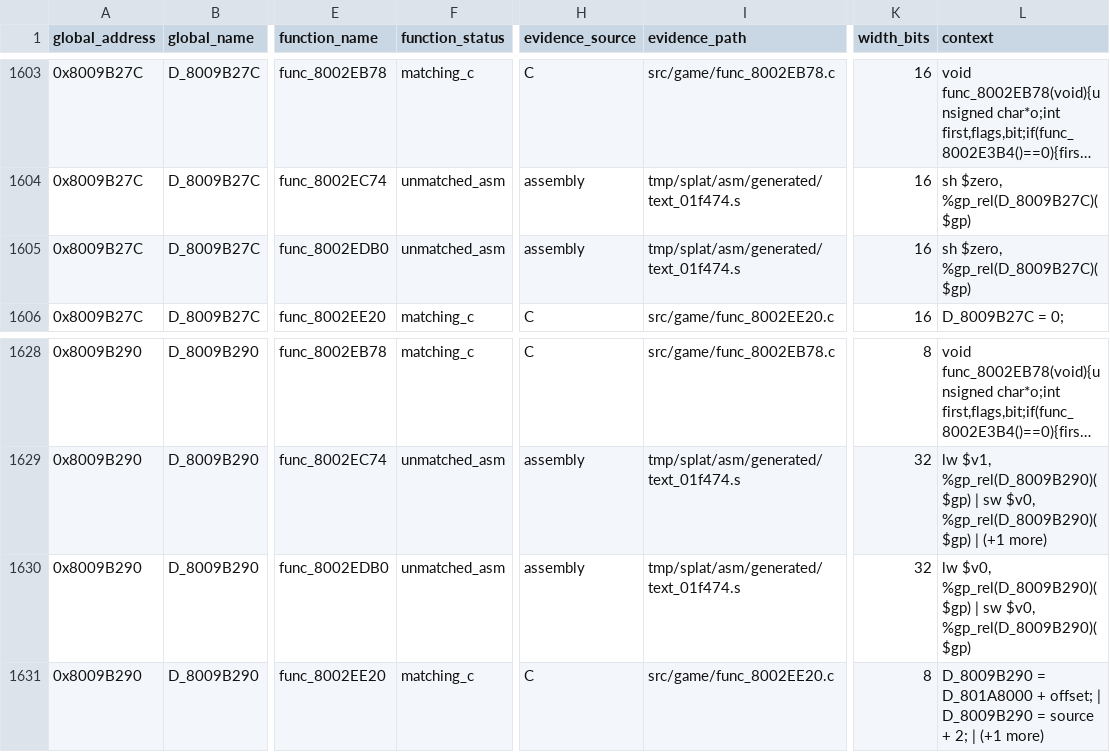
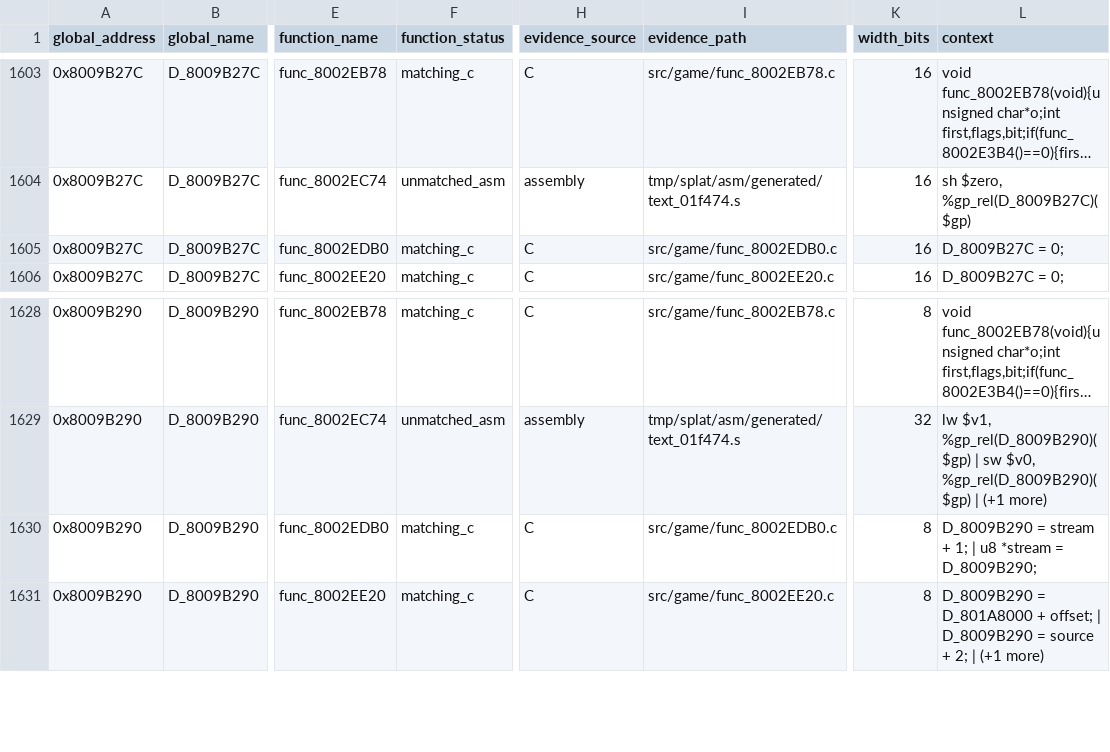
Before and after one commit to MaChInEgUn3/memories-decomp, a CSV file: notes/global-usage.csv, drawn as a sheet; only a part is shown, gaps mark what is left out; long unchanged cells end in …; the diff names each change by its address in the sheet, - before the commit and + after, or states it on an @@ line.

Commit message:
decomp: match func_8002EDB0 (#15)
Promotes func_8002EDB0 (0x70 bytes) from terminal assembly to exact matching C
with the gcc_2_8_1_g8 profile. Forming the masked 0x7F call argument before
copying the raw command byte keeps the byte in $v1 and places the move to $s0
in the conditional-branch delay slot, reproducing retail scheduling; 112/112
bytes and relocations match.

Matching C rises to 787 functions / 0x17A74 bytes; remaining compiler-generated
assembly falls to 346 functions / 0x3DCA4 bytes. Inventory, build manifest,
attempt ledger, progress snapshot, global-usage reports, and the continuous-wave
note are updated together.

Verified by a clean matching build on refs/pull/15/merge reproducing SHA-256
84a54ed74f3d0edd6d81380839f7e4ef5bfb21ecea18be9a062bd6bfa5a45c88.

Part of #5.

```diff
--- a/notes/global-usage.csv
+++ b/notes/global-usage.csv
-F1605 (function_status): unmatched_asm
+F1605 (function_status): matching_c
-H1605 (evidence_source): assembly
+H1605 (evidence_source): C
-I1605 (evidence_path): tmp/splat/asm/generated/text_01f474.s
+I1605 (evidence_path): src/game/func_8002EDB0.c
-L1605 (context): sh $zero, %gp_rel(D_8009B27C)($gp)
+L1605 (context): D_8009B27C = 0;
-F1630 (function_status): unmatched_asm
+F1630 (function_status): matching_c
-H1630 (evidence_source): assembly
+H1630 (evidence_source): C
-I1630 (evidence_path): tmp/splat/asm/generated/text_01f474.s
+I1630 (evidence_path): src/game/func_8002EDB0.c
-K1630 (width_bits): 32
+K1630 (width_bits): 8
-L1630 (context): lw $v0, %gp_rel(D_8009B290)($gp) | sw $v0, %gp_rel(D_8009B290)($gp)
+L1630 (context): D_8009B290 = stream + 1; | u8 *stream = D_8009B290;
```
Also changed, not shown: config/slus_01411/external_attempts.csv, config/slus_01411/functions.csv, 5 other files.
